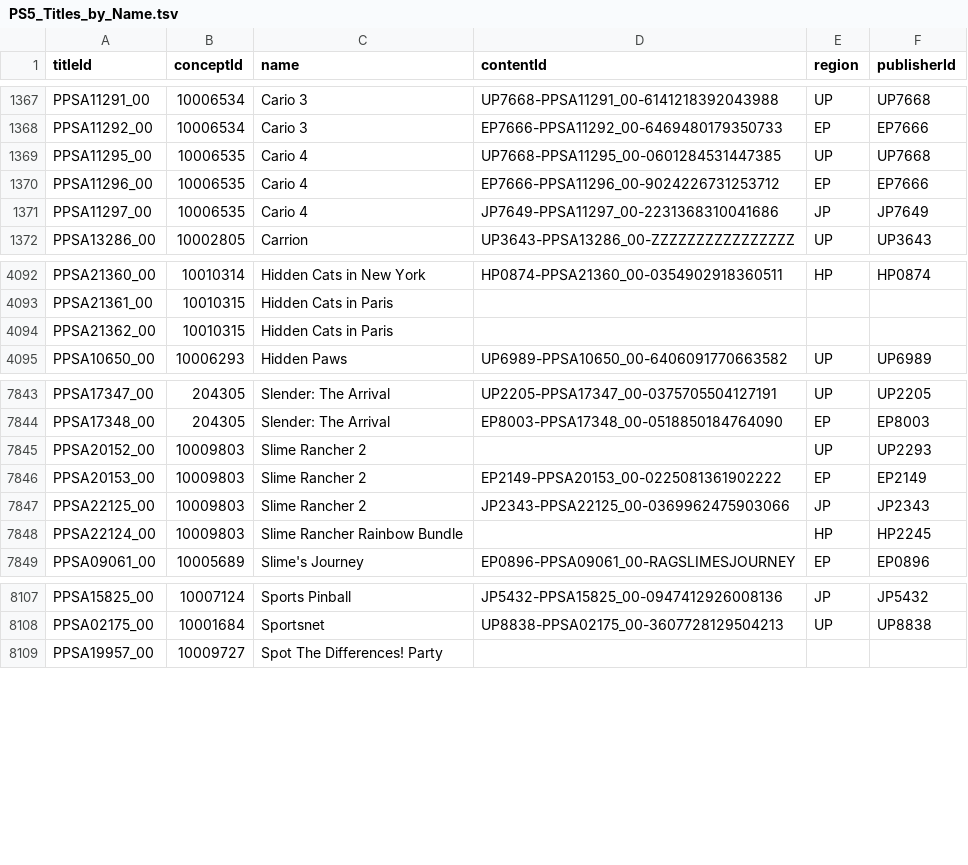
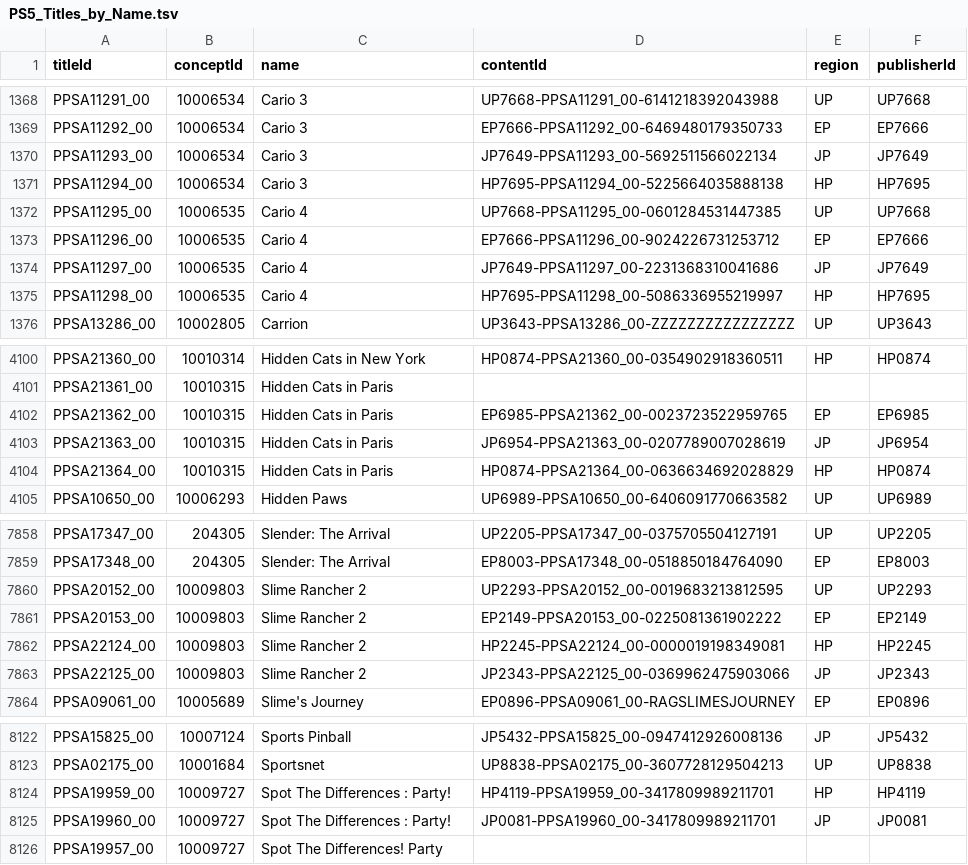
Before and after one commit to andshrew/PlayStation-Titles, a TSV file: PS5_Titles_by_Name.tsv, drawn as a sheet; only a part is shown, gaps mark what is left out; the diff covers the shown part only.

```diff
--- a/PS5_Titles_by_Name.tsv
+++ b/PS5_Titles_by_Name.tsv
@@ -1368,2 +1369,4 @@ PPSA11291_00	10006534	Cario 3	UP7668-PPSA11291_00-6141218392043988	UP	UP7668
 PPSA11292_00	10006534	Cario 3	EP7666-PPSA11292_00-6469480179350733	EP	EP7666
+PPSA11293_00	10006534	Cario 3	JP7649-PPSA11293_00-5692511566022134	JP	JP7649
+PPSA11294_00	10006534	Cario 3	HP7695-PPSA11294_00-5225664035888138	HP	HP7695
 PPSA11295_00	10006535	Cario 4	UP7668-PPSA11295_00-0601284531447385	UP	UP7668
@@ -1371,2 +1374,3 @@ PPSA11296_00	10006535	Cario 4	EP7666-PPSA11296_00-9024226731253712	EP	EP7666
 PPSA11297_00	10006535	Cario 4	JP7649-PPSA11297_00-2231368310041686	JP	JP7649
+PPSA11298_00	10006535	Cario 4	HP7695-PPSA11298_00-5086336955219997	HP	HP7695
 PPSA13286_00	10002805	Carrion	UP3643-PPSA13286_00-ZZZZZZZZZZZZZZZZ	UP	UP3643
@@ -4093,3 +4101,5 @@ PPSA21360_00	10010314	Hidden Cats in New York	HP0874-PPSA21360_00-03549029183605
 PPSA21361_00	10010315	Hidden Cats in Paris			
-PPSA21362_00	10010315	Hidden Cats in Paris			
+PPSA21362_00	10010315	Hidden Cats in Paris	EP6985-PPSA21362_00-0023723522959765	EP	EP6985
+PPSA21363_00	10010315	Hidden Cats in Paris	JP6954-PPSA21363_00-0207789007028619	JP	JP6954
+PPSA21364_00	10010315	Hidden Cats in Paris	HP0874-PPSA21364_00-0636634692028829	HP	HP0874
 PPSA10650_00	10006293	Hidden Paws	UP6989-PPSA10650_00-6406091770663582	UP	UP6989
@@ -7844,6 +7859,6 @@ PPSA17347_00	204305	Slender: The Arrival	UP2205-PPSA17347_00-0375705504127191	UP
 PPSA17348_00	204305	Slender: The Arrival	EP8003-PPSA17348_00-0518850184764090	EP	EP8003
-PPSA20152_00	10009803	Slime Rancher 2		UP	UP2293
+PPSA20152_00	10009803	Slime Rancher 2	UP2293-PPSA20152_00-0019683213812595	UP	UP2293
 PPSA20153_00	10009803	Slime Rancher 2	EP2149-PPSA20153_00-0225081361902222	EP	EP2149
+PPSA22124_00	10009803	Slime Rancher 2	HP2245-PPSA22124_00-0000019198349081	HP	HP2245
 PPSA22125_00	10009803	Slime Rancher 2	JP2343-PPSA22125_00-0369962475903066	JP	JP2343
-PPSA22124_00	10009803	Slime Rancher Rainbow Bundle		HP	HP2245
 PPSA09061_00	10005689	Slime's Journey	EP0896-PPSA09061_00-RAGSLIMESJOURNEY	EP	EP0896
@@ -8108,2 +8123,4 @@ PPSA15825_00	10007124	Sports Pinball	JP5432-PPSA15825_00-0947412926008136	JP	JP5
 PPSA02175_00	10001684	Sportsnet	UP8838-PPSA02175_00-3607728129504213	UP	UP8838
+PPSA19959_00	10009727	Spot The Differences : Party!	HP4119-PPSA19959_00-3417809989211701	HP	HP4119
+PPSA19960_00	10009727	Spot The Differences : Party!	JP0081-PPSA19960_00-3417809989211701	JP	JP0081
 PPSA19957_00	10009727	Spot The Differences! Party			
```
Also changed, not shown: 19 added rows and 16 edited cells elsewhere in this file, PS5_Titles.tsv, PS5_Titles_by_Concept.tsv, 32 other files.
